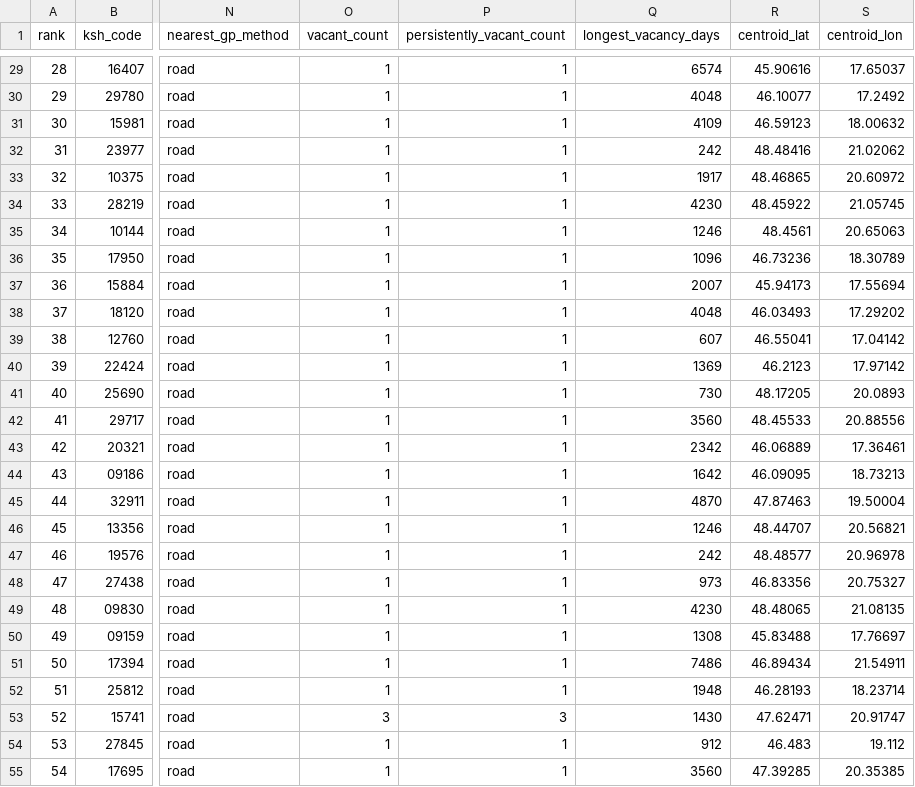
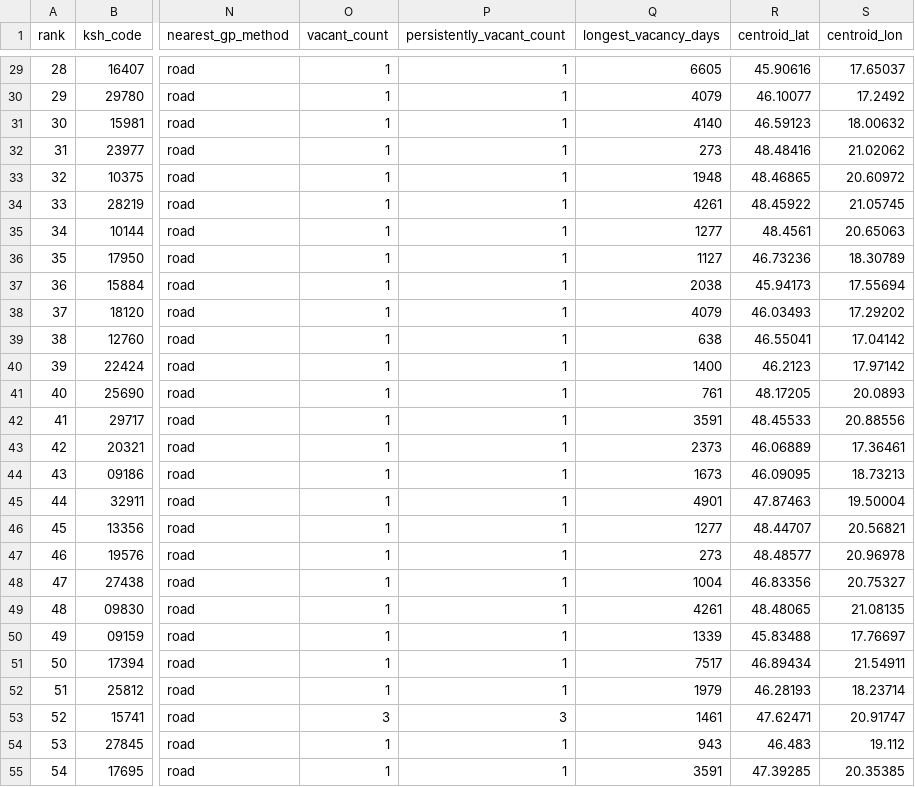
Before and after one commit to haloadam/where-is-my-doctor, a CSV file: processed/worst_100.csv, drawn as a sheet; only a part is shown, gaps mark what is left out; the diff covers the shown part only; the diff names each change by its address in the sheet, - before the commit and + after, or states it on an @@ line.

```diff
--- a/processed/worst_100.csv
+++ b/processed/worst_100.csv
-Q29 (longest_vacancy_days): 6574
+Q29 (longest_vacancy_days): 6605
-Q30 (longest_vacancy_days): 4048
+Q30 (longest_vacancy_days): 4079
-Q31 (longest_vacancy_days): 4109
+Q31 (longest_vacancy_days): 4140
-Q32 (longest_vacancy_days): 242
+Q32 (longest_vacancy_days): 273
-Q33 (longest_vacancy_days): 1917
+Q33 (longest_vacancy_days): 1948
-Q34 (longest_vacancy_days): 4230
+Q34 (longest_vacancy_days): 4261
-Q35 (longest_vacancy_days): 1246
+Q35 (longest_vacancy_days): 1277
-Q36 (longest_vacancy_days): 1096
+Q36 (longest_vacancy_days): 1127
-Q37 (longest_vacancy_days): 2007
+Q37 (longest_vacancy_days): 2038
-Q38 (longest_vacancy_days): 4048
+Q38 (longest_vacancy_days): 4079
-Q39 (longest_vacancy_days): 607
+Q39 (longest_vacancy_days): 638
-Q40 (longest_vacancy_days): 1369
+Q40 (longest_vacancy_days): 1400
-Q41 (longest_vacancy_days): 730
+Q41 (longest_vacancy_days): 761
-Q42 (longest_vacancy_days): 3560
+Q42 (longest_vacancy_days): 3591
-Q43 (longest_vacancy_days): 2342
+Q43 (longest_vacancy_days): 2373
-Q44 (longest_vacancy_days): 1642
+Q44 (longest_vacancy_days): 1673
-Q45 (longest_vacancy_days): 4870
+Q45 (longest_vacancy_days): 4901
-Q46 (longest_vacancy_days): 1246
+Q46 (longest_vacancy_days): 1277
-Q47 (longest_vacancy_days): 242
+Q47 (longest_vacancy_days): 273
-Q48 (longest_vacancy_days): 973
+Q48 (longest_vacancy_days): 1004
-Q49 (longest_vacancy_days): 4230
+Q49 (longest_vacancy_days): 4261
-Q50 (longest_vacancy_days): 1308
+Q50 (longest_vacancy_days): 1339
-Q51 (longest_vacancy_days): 7486
+Q51 (longest_vacancy_days): 7517
-Q52 (longest_vacancy_days): 1948
+Q52 (longest_vacancy_days): 1979
-Q53 (longest_vacancy_days): 1430
+Q53 (longest_vacancy_days): 1461
-Q54 (longest_vacancy_days): 912
+Q54 (longest_vacancy_days): 943
-Q55 (longest_vacancy_days): 3560
+Q55 (longest_vacancy_days): 3591
```
Also changed, not shown: 73 edited cells elsewhere in this file, 6 other files.
